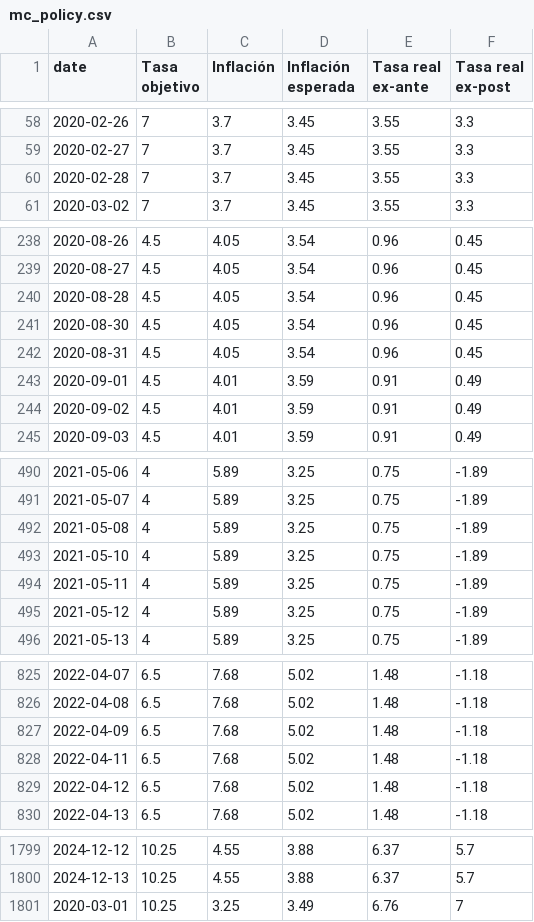
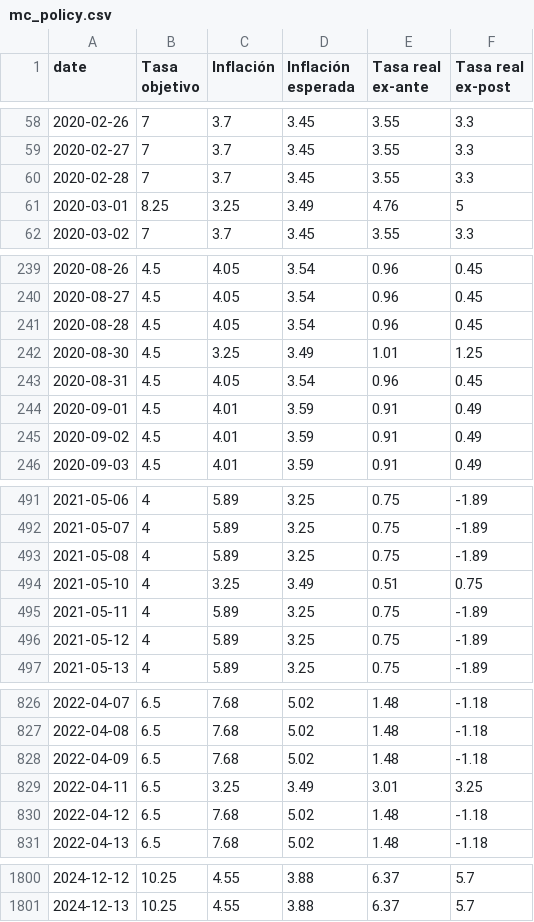
Before and after one commit to Economia-UP/skope, a CSV file: data/mc_policy.csv, drawn as a sheet; only a part is shown, gaps mark what is left out; the diff covers the shown part only.

```diff
--- a/data/mc_policy.csv
+++ b/data/mc_policy.csv
@@ -60,2 +60,3 @@
 2020-02-28,7,3.7,3.45,3.55,3.3
+2020-03-01,8.25,3.25,3.49,4.76,5
 2020-03-02,7,3.7,3.45,3.55,3.3
@@ -240,3 +241,3 @@
 2020-08-28,4.5,4.05,3.54,0.96,0.45
-2020-08-30,4.5,4.05,3.54,0.96,0.45
+2020-08-30,4.5,3.25,3.49,1.01,1.25
 2020-08-31,4.5,4.05,3.54,0.96,0.45
@@ -492,3 +493,3 @@
 2021-05-08,4,5.89,3.25,0.75,-1.89
-2021-05-10,4,5.89,3.25,0.75,-1.89
+2021-05-10,4,3.25,3.49,0.51,0.75
 2021-05-11,4,5.89,3.25,0.75,-1.89
@@ -827,3 +828,3 @@
 2022-04-09,6.5,7.68,5.02,1.48,-1.18
-2022-04-11,6.5,7.68,5.02,1.48,-1.18
+2022-04-11,6.5,3.25,3.49,3.01,3.25
 2022-04-12,6.5,7.68,5.02,1.48,-1.18
@@ -1800,2 +1801 @@
 2024-12-13,10.25,4.55,3.88,6.37,5.7
-2020-03-01,10.25,3.25,3.49,6.76,7
```
Also changed, not shown: 20 edited cells elsewhere in this file, 1 other file.
